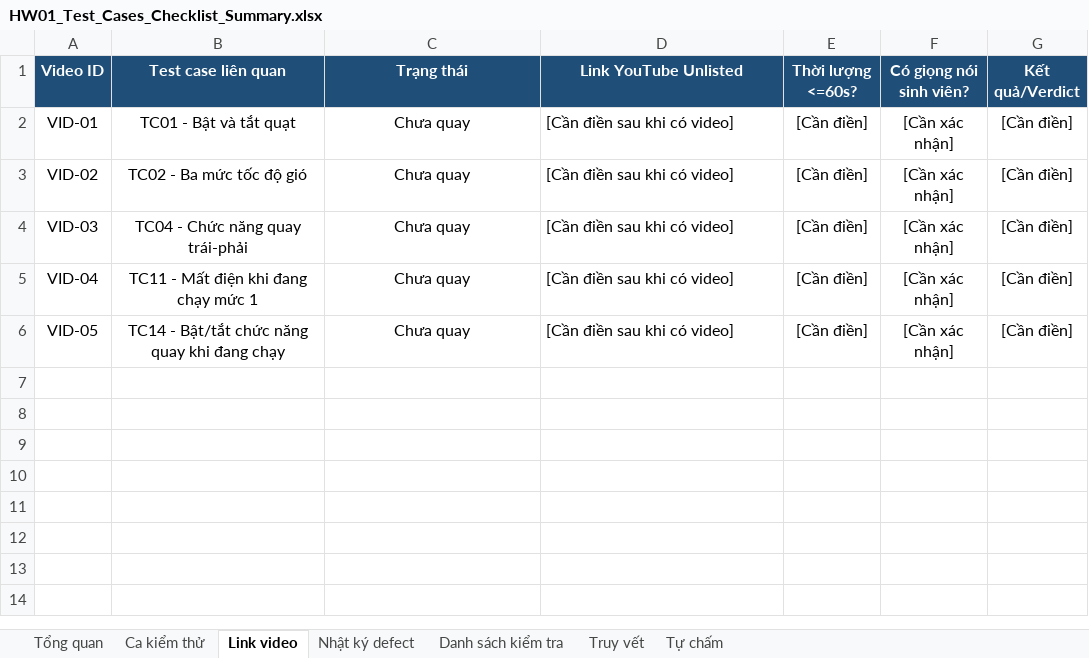
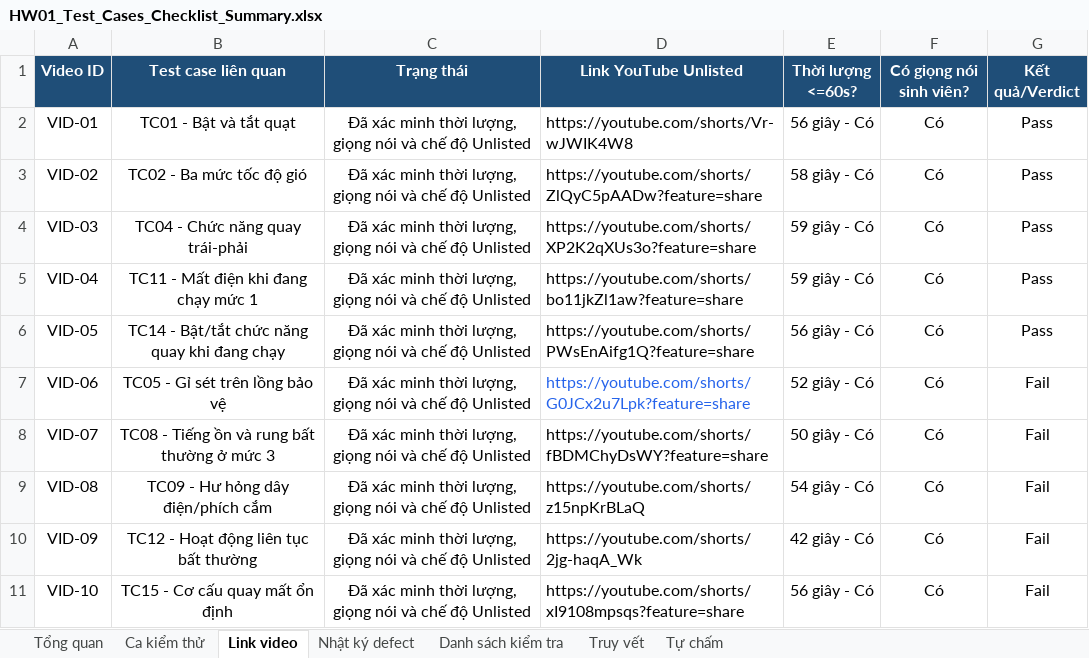
Before and after one commit to HuynhDucThinh/Software-Testing-HW01, an Excel workbook: HW01_Test_Cases_Checklist_Summary.xlsx, sheet Link video, drawn as a sheet; values as stored, in another font and other column widths than the file's, no borders; conditional formats and table styles not drawn; the diff names each change by its address in the sheet, - before the commit and + after, or states it on an @@ line.

```diff
--- a/HW01_Test_Cases_Checklist_Summary.xlsx (sheet Link video)
+++ b/HW01_Test_Cases_Checklist_Summary.xlsx (sheet Link video)
-C2:C6 (Trạng thái): Chưa quay
+C2:C6 (Trạng thái): Đã xác minh thời lượng, giọng nói và chế độ Unlisted
-D2 (Link YouTube Unlisted): [Cần điền sau khi có video]
+D2 (Link YouTube Unlisted): https://youtube.com/shorts/Vr-wJWIK4W8
-E2 (Thời lượng <=60s?): [Cần điền]
+E2 (Thời lượng <=60s?): 56 giây - Có
-F2:F6 (Có giọng nói sinh viên?): [Cần xác nhận]
+F2:F6 (Có giọng nói sinh viên?): Có
-G2:G6 (Kết quả/Verdict): [Cần điền]
+G2:G6 (Kết quả/Verdict): Pass
-D3 (Link YouTube Unlisted): [Cần điền sau khi có video]
+D3 (Link YouTube Unlisted): https://youtube.com/shorts/ZlQyC5pAADw?feature=share
-E3 (Thời lượng <=60s?): [Cần điền]
+E3 (Thời lượng <=60s?): 58 giây - Có
-D4 (Link YouTube Unlisted): [Cần điền sau khi có video]
+D4 (Link YouTube Unlisted): https://youtube.com/shorts/XP2K2qXUs3o?feature=share
-E4:E5 (Thời lượng <=60s?): [Cần điền]
+E4:E5 (Thời lượng <=60s?): 59 giây - Có
-D5 (Link YouTube Unlisted): [Cần điền sau khi có video]
+D5 (Link YouTube Unlisted): https://youtube.com/shorts/bo11jkZl1aw?feature=share
-D6 (Link YouTube Unlisted): [Cần điền sau khi có video]
+D6 (Link YouTube Unlisted): https://youtube.com/shorts/PWsEnAifg1Q?feature=share
-E6 (Thời lượng <=60s?): [Cần điền]
+E6 (Thời lượng <=60s?): 56 giây - Có
+row 7: VID-06 | TC05 - Gỉ sét trên lồng bảo vệ | Đã xác minh thời lượng, giọng nói và chế độ Unlisted | https://youtube.com/shorts/G0JCx2u7Lpk?feature=share | 52 giây - Có | Có | Fail
+row 8: VID-07 | TC08 - Tiếng ồn và rung bất thường ở mức 3 | Đã xác minh thời lượng, giọng nói và chế độ Unlisted | https://youtube.com/shorts/fBDMChyDsWY?feature=share | 50 giây - Có | Có | Fail
+row 9: VID-08 | TC09 - Hư hỏng dây điện/phích cắm | Đã xác minh thời lượng, giọng nói và chế độ Unlisted | https://youtube.com/shorts/z15npKrBLaQ | 54 giây - Có | Có | Fail
+row 10: VID-09 | TC12 - Hoạt động liên tục bất thường | Đã xác minh thời lượng, giọng nói và chế độ Unlisted | https://youtube.com/shorts/2jg-haqA_Wk | 42 giây - Có | Có | Fail
+row 11: VID-10 | TC15 - Cơ cấu quay mất ổn định | Đã xác minh thời lượng, giọng nói và chế độ Unlisted | https://youtube.com/shorts/xI9108mpsqs?feature=share | 56 giây - Có | Có | Fail
```
Also changed, not shown: sheet Nhật ký defect, sheet Ca kiểm thử, sheet Truy vết, sheet Danh sách kiểm tra, sheet Tổng quan, sheet Tự chấm.
